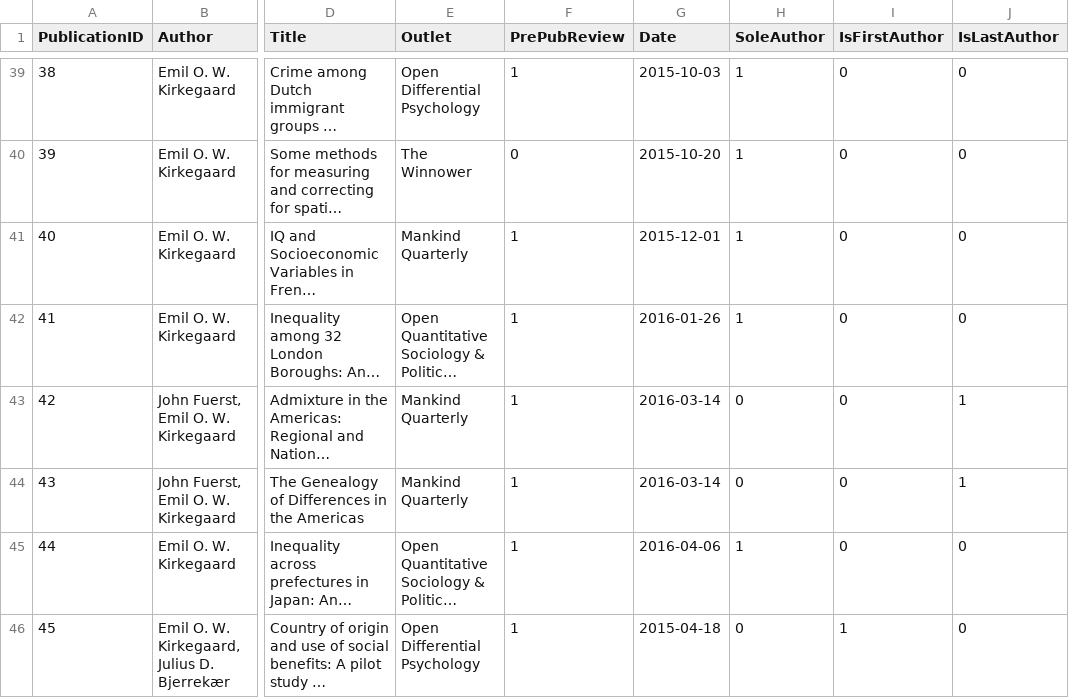
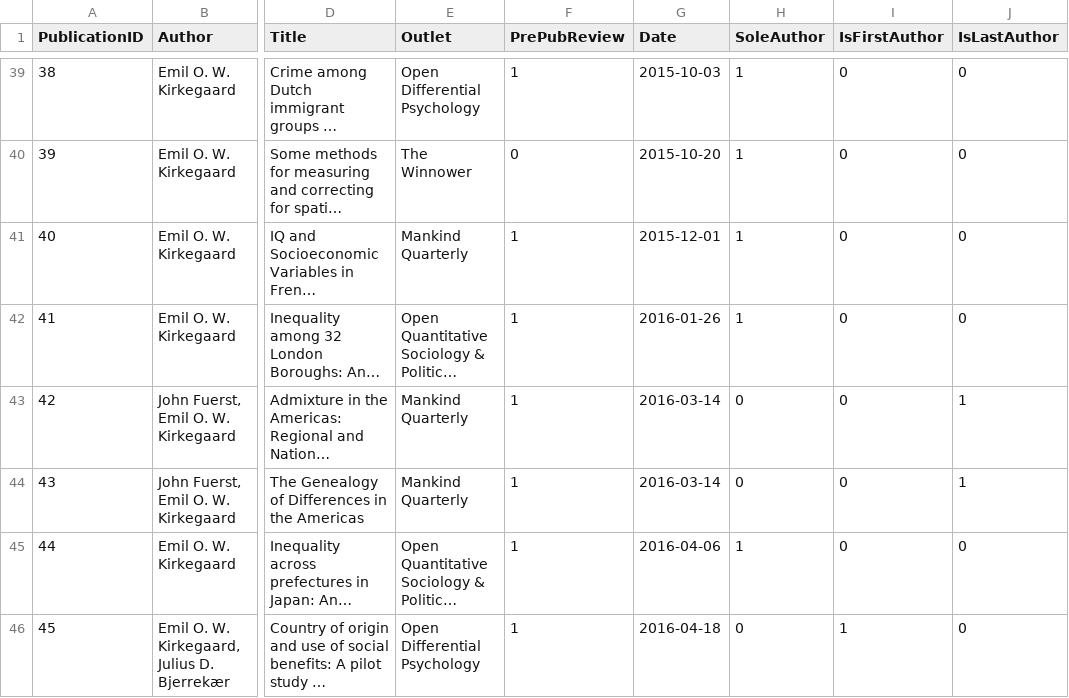
Before and after one commit to Deleetdk/emilkirkegaard_dk, a CSV file: publications.csv, drawn as a sheet; only a part is shown, gaps mark what is left out; long unchanged cells end in …; the diff names each change by its address in the sheet, - before the commit and + after, or states it on an @@ line.

Commit message:
Fixed year

```diff
--- a/publications.csv
+++ b/publications.csv
-G46 (Date): 2015-04-18
+G46 (Date): 2016-04-18
```
